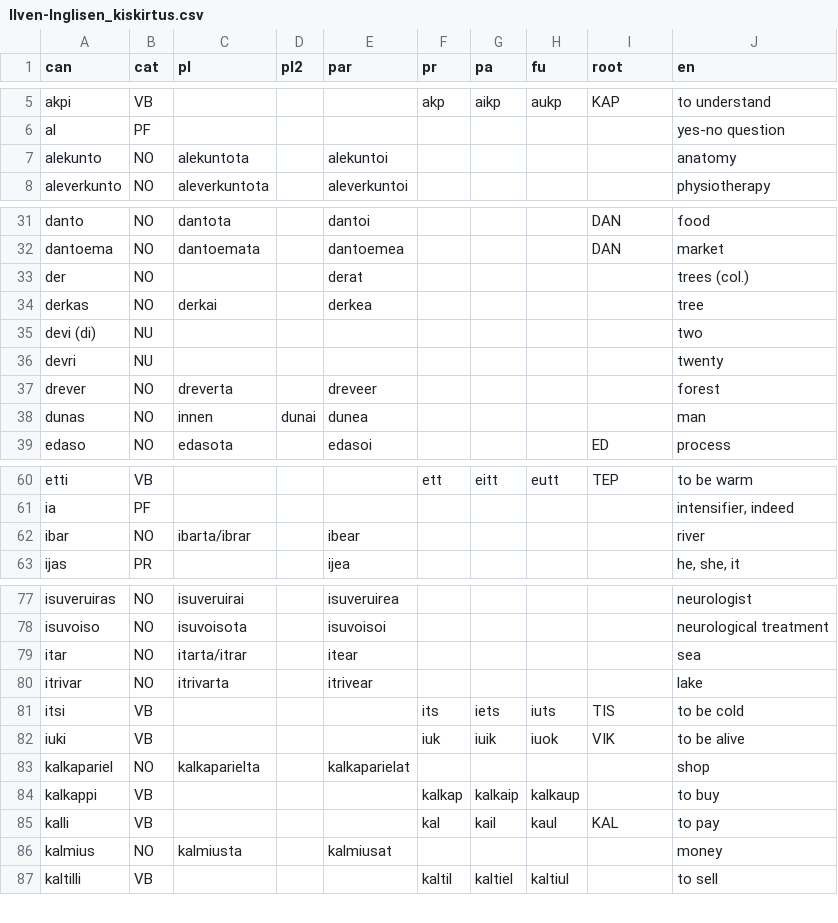
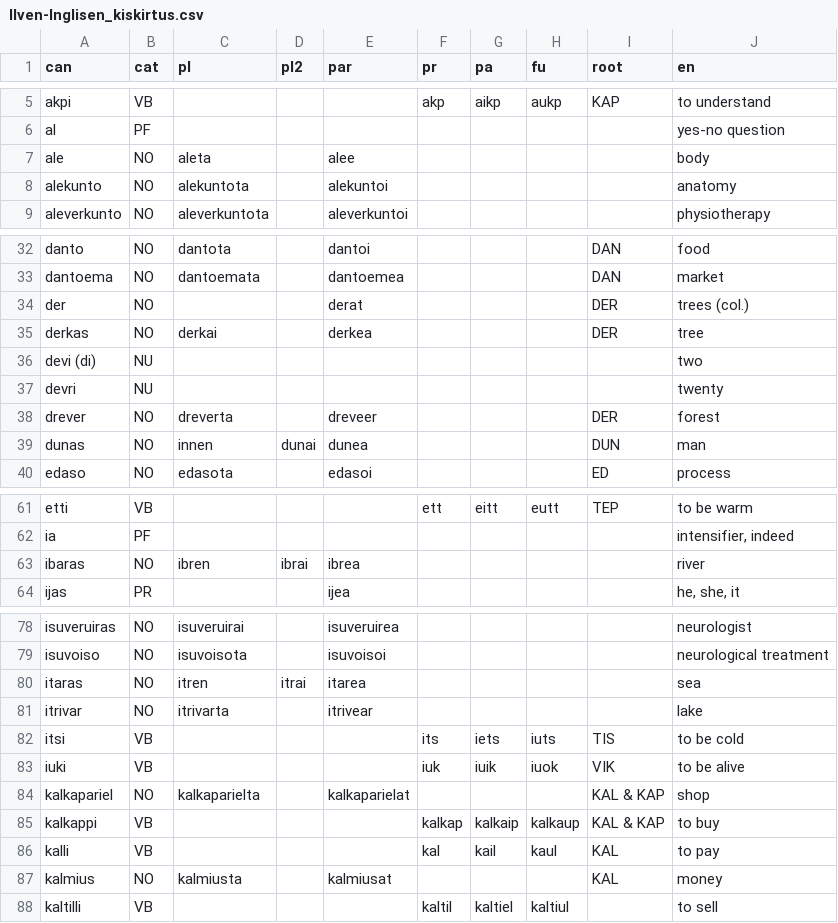
Before and after one commit to tervingo/kistalkekirtus, a CSV file: Ilven-Inglisen_kiskirtus.csv, drawn as a sheet; only a part is shown, gaps mark what is left out; the diff covers the shown part only.

```diff
--- a/Ilven-Inglisen_kiskirtus.csv
+++ b/Ilven-Inglisen_kiskirtus.csv
@@ -6,2 +6,3 @@ akpi,VB,,,,akp,aikp,aukp,KAP,to understand
 al,PF,,,,,,,,yes-no question
+ale,NO,aleta,,alee,,,,,body
 alekunto,NO,alekuntota,,alekuntoi,,,,,anatomy
@@ -32,8 +33,8 @@ danto,NO,dantota,,dantoi,,,,DAN,food
 dantoema,NO,dantoemata,,dantoemea,,,,DAN,market
-der,NO,,,derat,,,,,trees (col.)
-derkas,NO,derkai,,derkea,,,,,tree
+der,NO,,,derat,,,,DER,trees (col.)
+derkas,NO,derkai,,derkea,,,,DER,tree
 devi (di),NU,,,,,,,,two
 devri,NU,,,,,,,,twenty
-drever,NO,dreverta,,dreveer,,,,,forest
-dunas,NO,innen,dunai,dunea,,,,,man
+drever,NO,dreverta,,dreveer,,,,DER,forest
+dunas,NO,innen,dunai,dunea,,,,DUN,man
 edaso,NO,edasota,,edasoi,,,,ED,process
@@ -61,3 +62,3 @@ etti,VB,,,,ett,eitt,eutt,TEP,to be warm
 ia,PF,,,,,,,,"intensifier, indeed"
-ibar,NO,ibarta/ibrar,,ibear,,,,,river
+ibaras,NO,ibren,ibrai,ibrea,,,,,river
 ijas,PR,,,ijea,,,,,"he, she, it"
@@ -78,3 +79,3 @@ isuveruiras,NO,isuveruirai,,isuveruirea,,,,,neurologist
 isuvoiso,NO,isuvoisota,,isuvoisoi,,,,,neurological treatment
-itar,NO,itarta/itrar,,itear,,,,,sea
+itaras,NO,itren,itrai,itarea,,,,,sea
 itrivar,NO,itrivarta,,itrivear,,,,,lake
@@ -82,6 +83,6 @@ itsi,VB,,,,its,iets,iuts,TIS,to be cold
 iuki,VB,,,,iuk,iuik,iuok,VIK,to be alive
-kalkapariel,NO,kalkaparielta,,kalkaparielat,,,,,shop
-kalkappi,VB,,,,kalkap,kalkaip,kalkaup,,to buy
+kalkapariel,NO,kalkaparielta,,kalkaparielat,,,,KAL & KAP,shop
+kalkappi,VB,,,,kalkap,kalkaip,kalkaup,KAL & KAP,to buy
 kalli,VB,,,,kal,kail,kaul,KAL,to pay
-kalmius,NO,kalmiusta,,kalmiusat,,,,,money
+kalmius,NO,kalmiusta,,kalmiusat,,,,KAL,money
 kaltilli,VB,,,,kaltil,kaltiel,kaltiul,,to sell
```
Also changed, not shown: 5 added rows and 13 edited cells elsewhere in this file, 1 other file.
